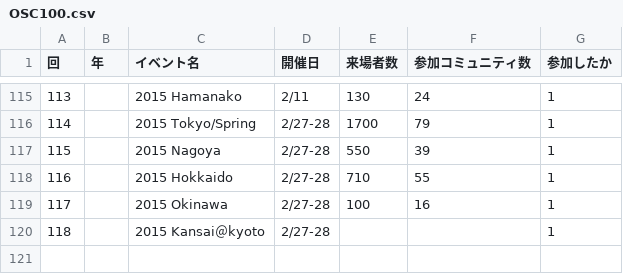
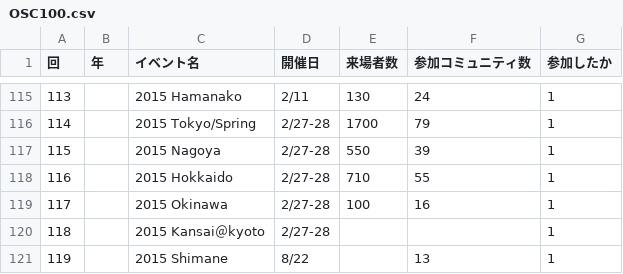
Before and after one commit to ebijun/NetBSD, a CSV file: Guide/OSC/OSC100.csv, drawn as a sheet; only a part is shown, gaps mark what is left out; the diff names each change by its address in the sheet, - before the commit and + after, or states it on an @@ line.

```diff
--- a/Guide/OSC/OSC100.csv
+++ b/Guide/OSC/OSC100.csv
+row 121: 119 |  | 2015 Shimane | 8/22 |  | 13 | 1
```
Also changed, not shown: 3 other files.
